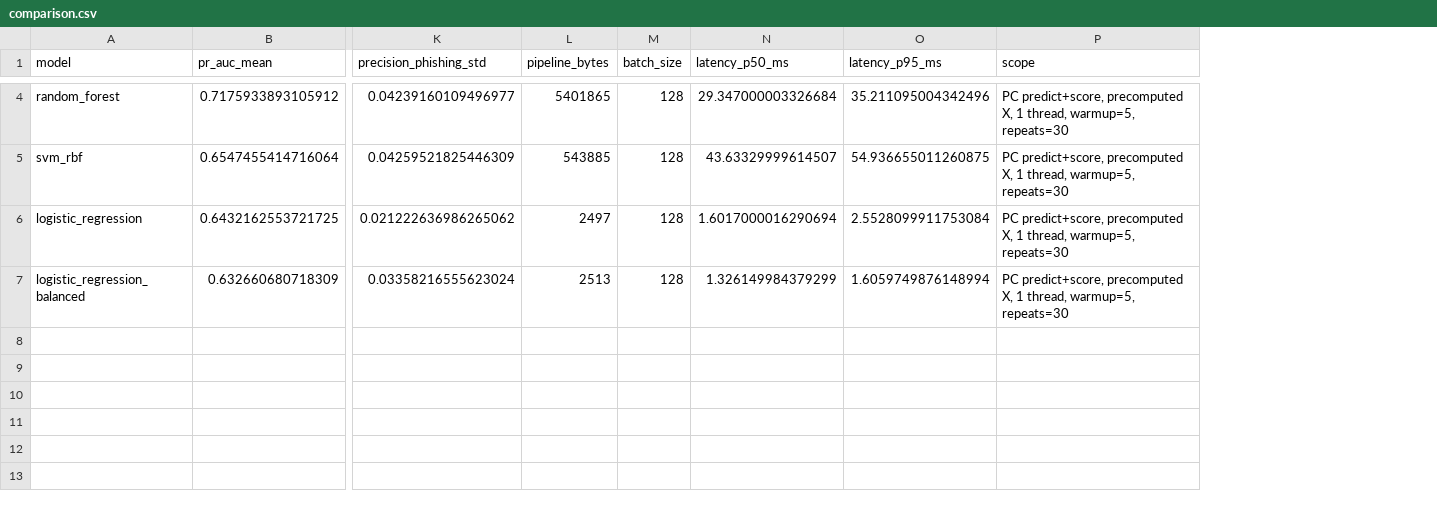
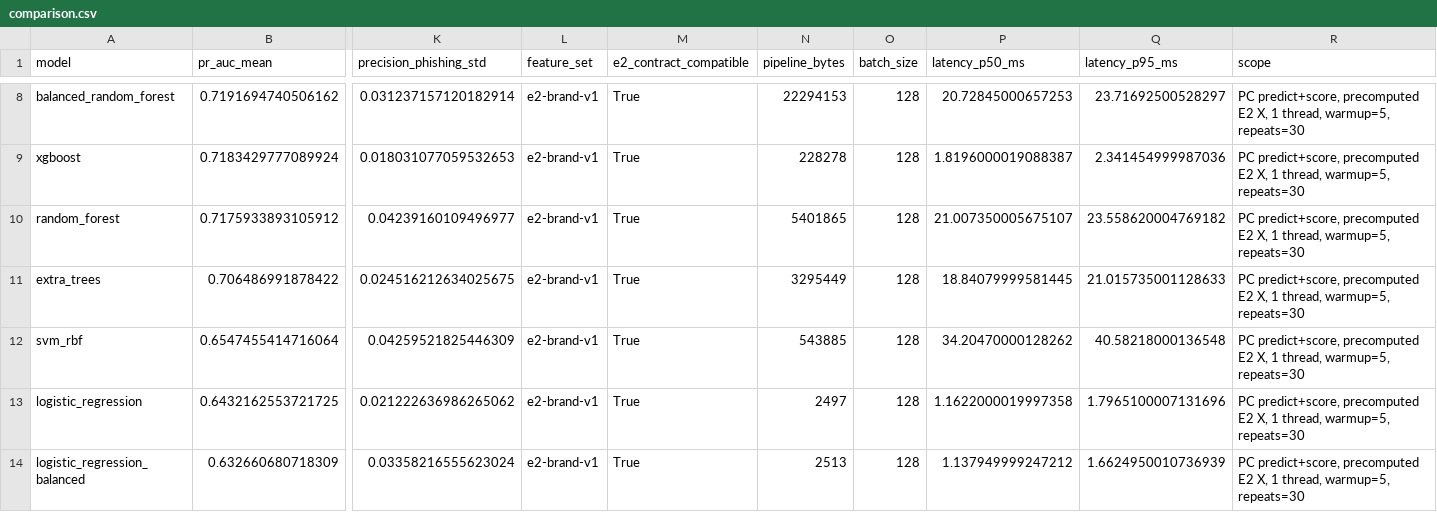
Before and after one commit to phuctran33/PhishGuardVN, a CSV file: reports/tables/week6/comparison.csv, drawn as a sheet; only a part is shown, gaps mark what is left out; addresses are those after the commit; rows hold the shown columns only; the diff covers the shown part only; the diff names each change by its address in the sheet, - before the commit and + after, or states it on an @@ line.

```diff
--- a/reports/tables/week6/comparison.csv
+++ b/reports/tables/week6/comparison.csv
+column L (feature_set), row 10: e2-brand-v1; rows 12-14: all e2-brand-v1
+column M (e2_contract_compatible), row 10: True; rows 12-14: all True
+row 8: balanced_random_forest | 0.7191694740506162 | 0.031237157120182914 | e2-brand-v1 | True | 22294153 | 128 | 20.72845000657253 | 23.71692500528297 | PC predict+score, precomputed E2 X, 1 thread, warmup=5, repeats=30
+row 9: xgboost | 0.7183429777089924 | 0.018031077059532653 | e2-brand-v1 | True | 228278 | 128 | 1.8196000019088387 | 2.341454999987036 | PC predict+score, precomputed E2 X, 1 thread, warmup=5, repeats=30
-P10 (latency_p50_ms): 29.347000003326684
+P10 (latency_p50_ms): 21.007350005675107
-Q10 (latency_p95_ms): 35.211095004342496
+Q10 (latency_p95_ms): 23.558620004769182
-R10 (scope): …predict+score, precomputed X, 1…
+R10 (scope): …predict+score, precomputed E2 X, 1…
+row 11: extra_trees | 0.706486991878422 | 0.024516212634025675 | e2-brand-v1 | True | 3295449 | 128 | 18.84079999581445 | 21.015735001128633 | PC predict+score, precomputed E2 X, 1 thread, warmup=5, repeats=30
-P12 (latency_p50_ms): 43.63329999614507
+P12 (latency_p50_ms): 34.20470000128262
-Q12 (latency_p95_ms): 54.936655011260875
+Q12 (latency_p95_ms): 40.58218000136548
-R12:R14 (scope): …predict+score, precomputed X, 1…
+R12:R14 (scope): …predict+score, precomputed E2 X, 1…
-P13 (latency_p50_ms): 1.6017000016290694
+P13 (latency_p50_ms): 1.1622000019997358
-Q13 (latency_p95_ms): 2.5528099911753084
+Q13 (latency_p95_ms): 1.7965100007131696
-P14 (latency_p50_ms): 1.326149984379299
+P14 (latency_p50_ms): 1.137949999247212
-Q14 (latency_p95_ms): 1.6059749876148994
+Q14 (latency_p95_ms): 1.6624950010736939
```
Also changed, not shown: 4 added rows and 6 edited cells elsewhere in this file, reports/tables/week6/cv_metrics.csv, reports/tables/week6/demo_predictions.csv, 24 other files.
